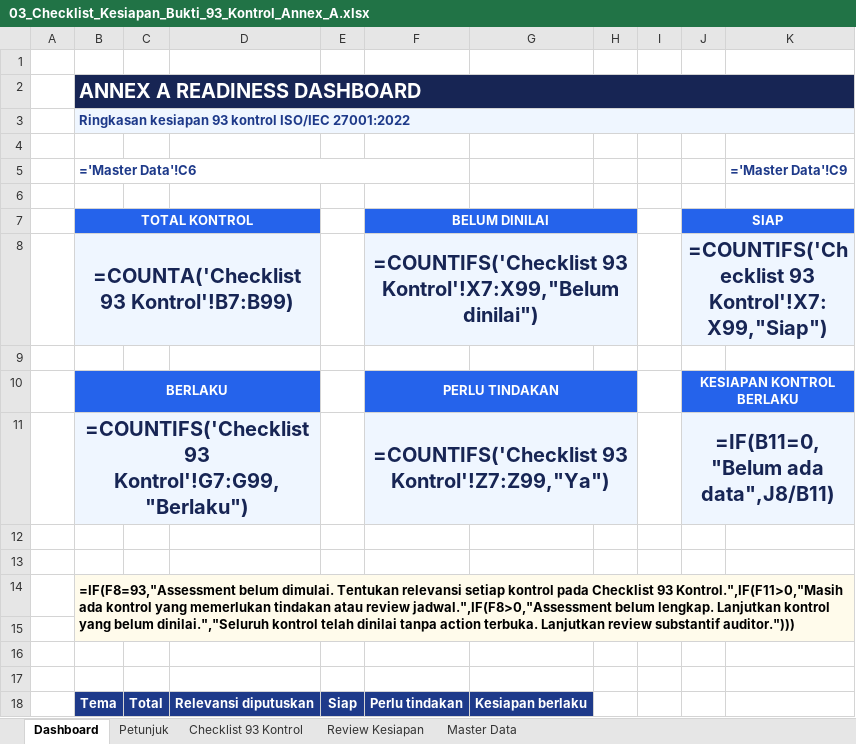
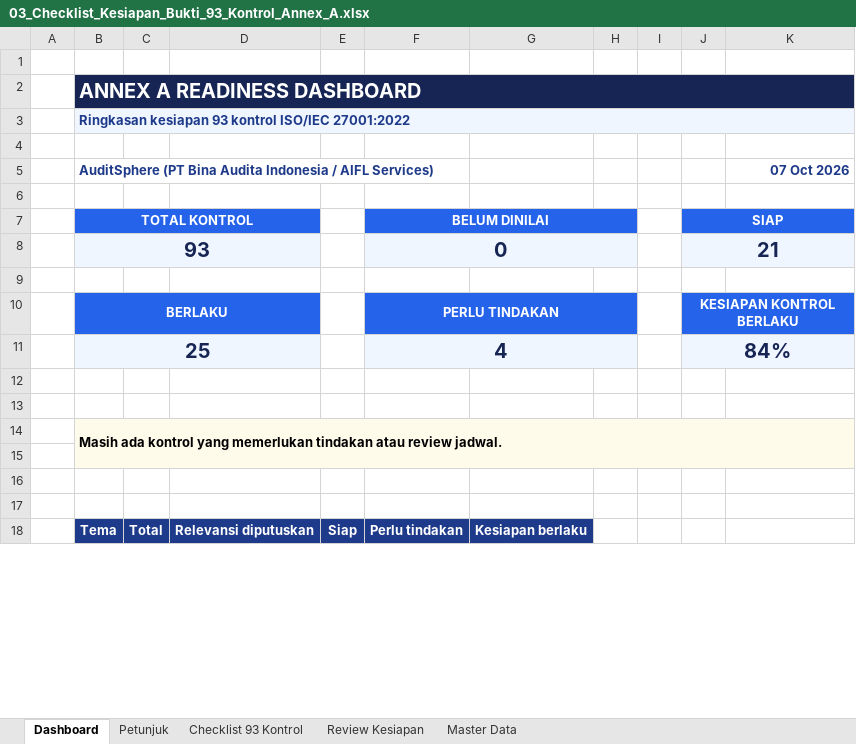
Before and after one commit to dimasRamadhan2398/risk-based-audit, an Excel workbook: docs/ISO_27001/03_Checklist_Kesiapan_Bukti_93_Kontrol_Annex_A.xlsx, sheet Dashboard, drawn as a sheet; only a part is shown; values as stored, in another font and other column widths than the file's, no borders; formulas without a stored value are shown as written; charts and pictures and conditional formats not drawn; removed rows and columns are numbered as before the commit, all else as after; the diff covers the shown part only; the diff names each change by its address in the sheet, - before the commit and + after, or states it on an @@ line.

Commit message:
Minor: Audit Result Report Signature

```diff
--- a/docs/ISO_27001/03_Checklist_Kesiapan_Bukti_93_Kontrol_Annex_A.xlsx (sheet Dashboard)
+++ b/docs/ISO_27001/03_Checklist_Kesiapan_Bukti_93_Kontrol_Annex_A.xlsx (sheet Dashboard)
-row 5:  | ='Master Data'!C6 |  |  |  |  |  |  |  |  | ='Master Data'!C9
+row 5:  | AuditSphere (PT Bina Audita Indonesia / AIFL Services) |  |  |  |  |  |  |  |  | 07 Oct 2026
-row 8:  | =COUNTA('Checklist 93 Kontrol'!B7:B99) |  |  |  | =COUNTIFS('Checklist 93 Kontrol'!X7:X99,"Belum dinilai") |  |  |  | =COUNTIFS('Checklist 93 Kontrol'!X7:X99,"Siap")
+row 8:  | 93 |  |  |  | 0 |  |  |  | 21
-row 11:  | =COUNTIFS('Checklist 93 Kontrol'!G7:G99,"Berlaku") |  |  |  | =COUNTIFS('Checklist 93 Kontrol'!Z7:Z99,"Ya") |  |  |  | =IF(B11=0,"Belum ada data",J8/B11)
+row 11:  | 25 |  |  |  | 4 |  |  |  | 84%
-B14: =IF(F8=93,"Assessment belum dimulai. Tentukan relevansi setiap kontrol pada Checklist 93 Kontrol.",IF(F11>0,"Masih ada kontrol yang memerlukan tindakan atau review jadwal.",IF(F8>0,"Assessment belum lengkap. Lanjutkan kontrol yang belum dinilai.","Seluruh kontrol telah dinilai tanpa action terbuka. Lanjutkan review substantif auditor.")))
+B14: Masih ada kontrol yang memerlukan tindakan atau review jadwal.
```
Also changed, not shown: 4 added rows, 4 removed rows and 4 edited cells elsewhere in this sheet, sheet Review Kesiapan, sheet Checklist 93 Kontrol, charts or pictures, 15 other files.
